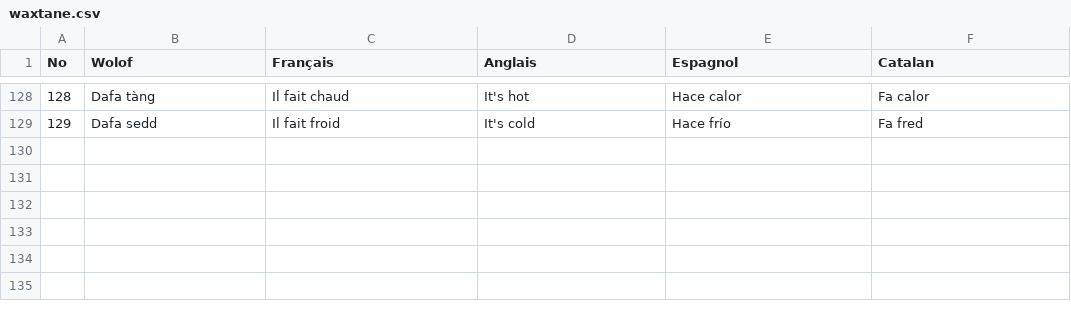
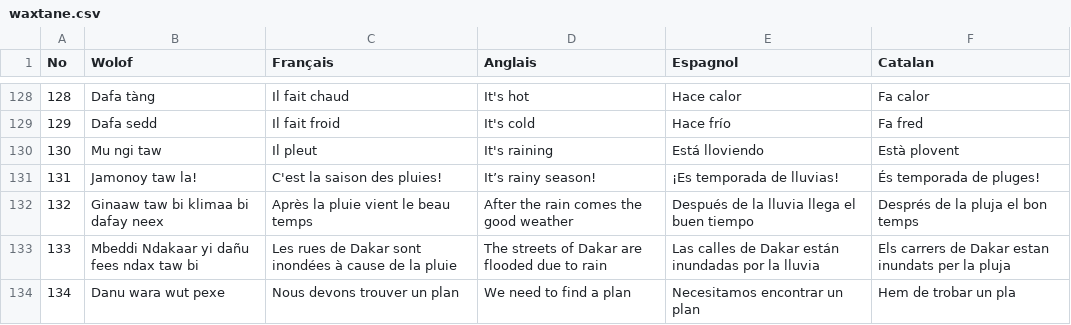
Before and after one commit to MedouneSGB/Waxtane, a CSV file: data/waxtane.csv, drawn as a sheet; only a part is shown, gaps mark what is left out.

Commit message:
Quelques expressions sur la pluie

```diff
--- a/data/waxtane.csv
+++ b/data/waxtane.csv
@@ -129 +129,6 @@ No,Wolof,Français,Anglais,Espagnol,Catalan
 129,Dafa sedd,Il fait froid,It's cold,Hace frío,Fa fred
+130,Mu ngi taw,Il pleut,It's raining,Está lloviendo,Està plovent
+131,Jamonoy taw la!,C'est la saison des pluies!,It’s rainy season!,¡Es temporada de lluvias!,És temporada de pluges!
+132,Ginaaw taw bi klimaa bi dafay neex,Après la pluie vient le beau temps,After the rain comes the good weather,Después de la lluvia llega el buen tiempo,Després de la pluja el bon temps
+133,Mbeddi Ndakaar yi dañu fees ndax taw bi,Les rues de Dakar sont inondées à cause de la pluie,The streets of Dakar are flooded due to rain,Las calles de Dakar están inundadas por la lluvia,Els carrers de Dakar estan inundats per la pluja
+134,Danu wara wut pexe,Nous devons trouver un plan,We need to find a plan,Necesitamos encontrar un plan,Hem de trobar un pla
```
